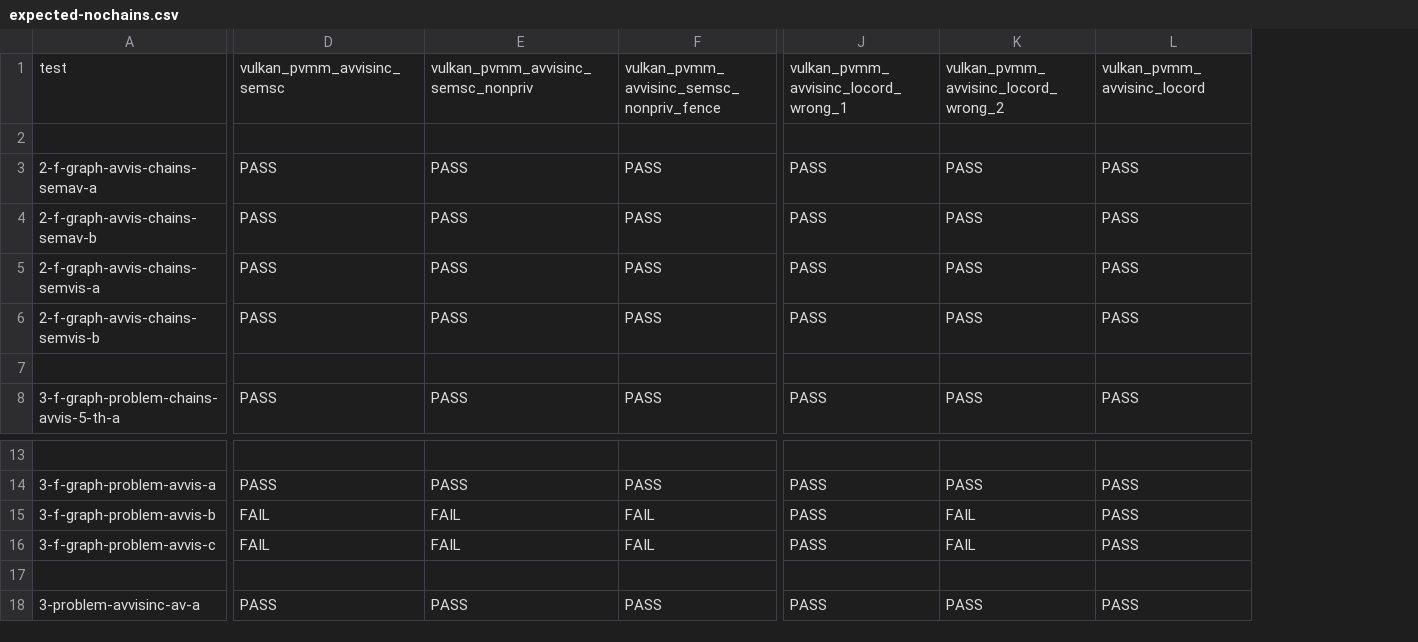
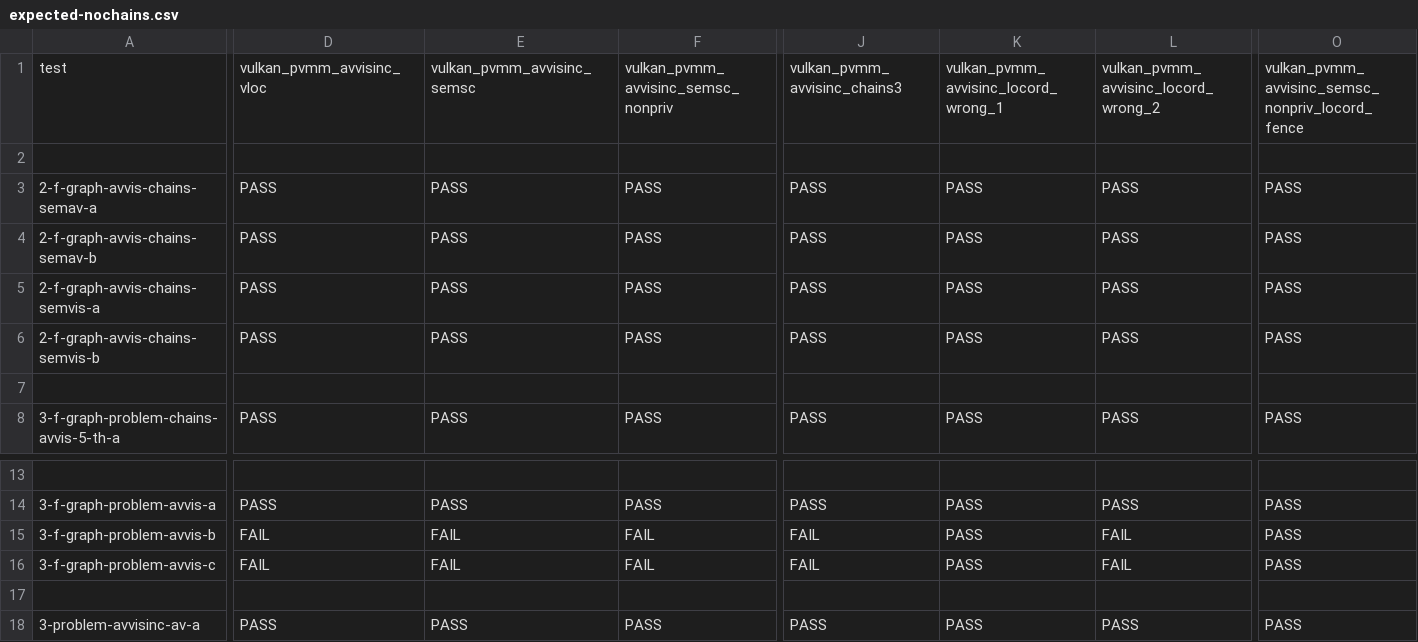
Before and after one commit to JnsGlnr/Dat3M, a CSV file: litmus/VULKAN/pvmm/expected-nochains.csv, drawn as a sheet; only a part is shown, gaps mark what is left out; the diff covers the shown part only; the diff names each change by its address in the sheet, - before the commit and + after, or states it on an @@ line.

```diff
--- a/litmus/VULKAN/pvmm/expected-nochains.csv
+++ b/litmus/VULKAN/pvmm/expected-nochains.csv
+column O, rows 1-8: vulkan_pvmm_avvisinc_semsc_nonpriv_locord_fence |  | PASS | PASS | PASS | PASS |  | PASS; rows 14-18: PASS | PASS | PASS |  | PASS
-D1: vulkan_pvmm_avvisinc_semsc
+D1: vulkan_pvmm_avvisinc_vloc
-E1: vulkan_pvmm_avvisinc_semsc_nonpriv
+E1: vulkan_pvmm_avvisinc_semsc
-F1: vulkan_pvmm_avvisinc_semsc_nonpriv_fence
+F1: vulkan_pvmm_avvisinc_semsc_nonpriv
-J1: vulkan_pvmm_avvisinc_locord_wrong_1
+J1: vulkan_pvmm_avvisinc_chains3
-K1: vulkan_pvmm_avvisinc_locord_wrong_2
+K1: vulkan_pvmm_avvisinc_locord_wrong_1
-L1: vulkan_pvmm_avvisinc_locord
+L1: vulkan_pvmm_avvisinc_locord_wrong_2
-J15:J16: PASS
+J15:J16: FAIL
-K15:K16: FAIL
+K15:K16: PASS
-L15:L16: PASS
+L15:L16: FAIL
```
Also changed, not shown: 5 edited cells elsewhere in this file, litmus/VULKAN/pvmm/expected-all.csv, litmus/VULKAN/pvmm/expected-chains.csv, 1 other file.
